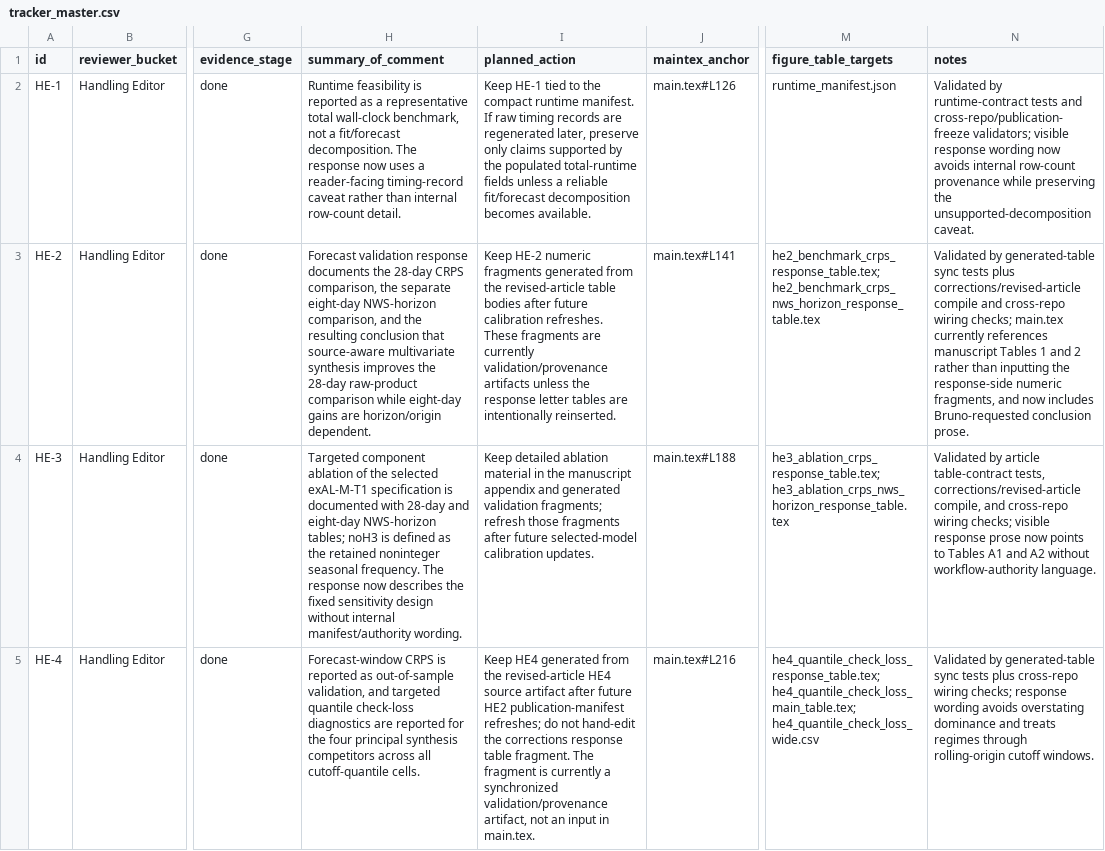
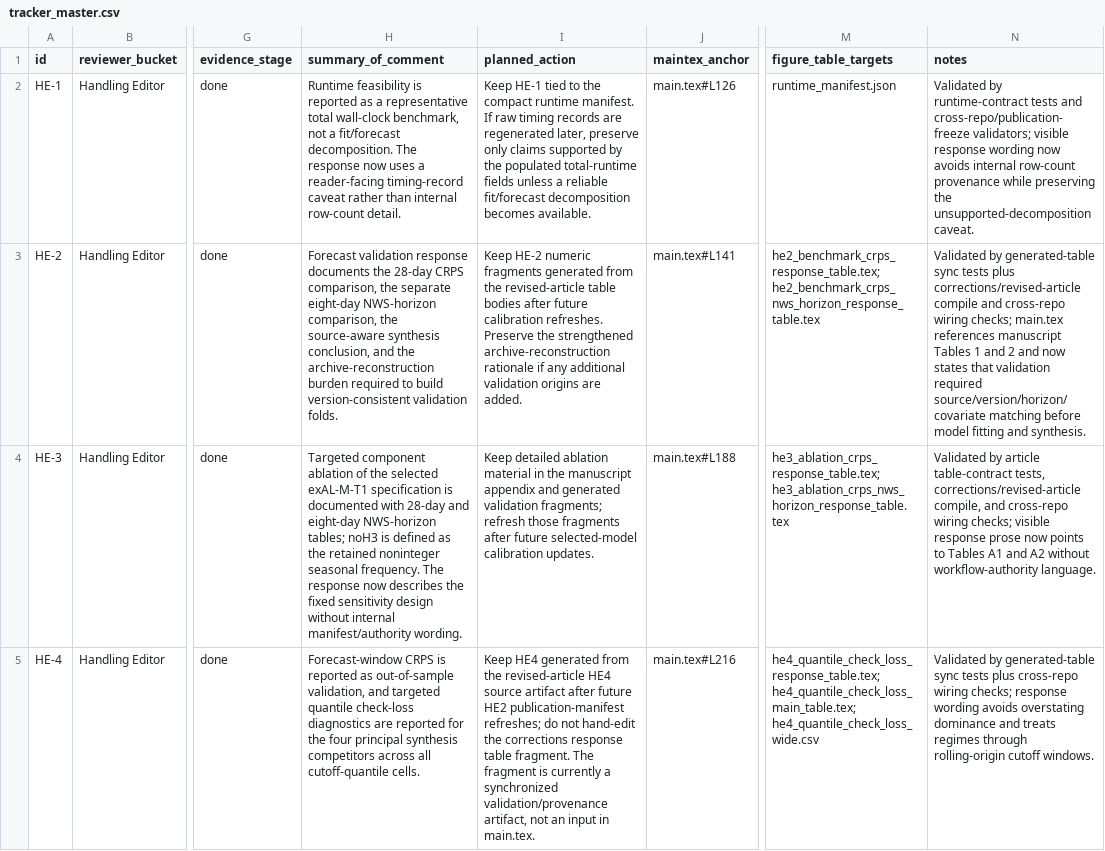
Before and after one commit to AntonioAPDL/Corrections---Project-1, a CSV file: tracker_master.csv, drawn as a sheet; only a part is shown, gaps mark what is left out; the diff covers the shown part only; the diff names each change by its address in the sheet, - before the commit and + after, or states it on an @@ line.

Commit message:
Strengthen validation archive burden response

```diff
--- a/tracker_master.csv
+++ b/tracker_master.csv
-H3 (summary_of_comment): …NWS-horizon comparison, and the resulting conclusion that source-aware multivariate synthesis improves the 28-day raw-product comparison while eight-day gains are horizon/origin dependent.
+H3 (summary_of_comment): …NWS-horizon comparison, the source-aware synthesis conclusion, and the archive-reconstruction burden required to build version-consistent validation folds.
-I3 (planned_action): …calibration refreshes. These fragments are currently validation/provenance artifacts unless the response letter tables are intentionally reinserted.
+I3 (planned_action): …calibration refreshes. Preserve the strengthened archive-reconstruction rationale if any additional validation origins are added.
-N3 (notes): …checks; main.tex currently references manuscript Tables 1 and 2 rather than inputting the response-side numeric fragments, and now includes Bruno-requested conclusion prose.
+N3 (notes): …checks; main.tex references manuscript Tables 1 and 2 and now states that validation required source/version/horizon/covariate matching before model fitting and synthesis.
```
Also changed, not shown: 9 edited cells elsewhere in this file, 1 other file.
